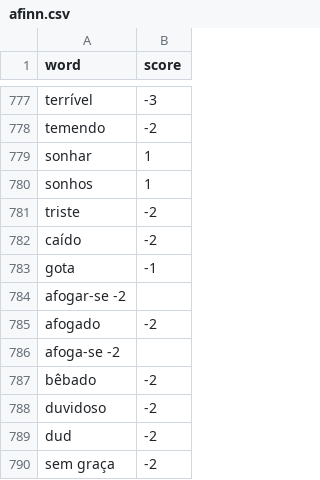
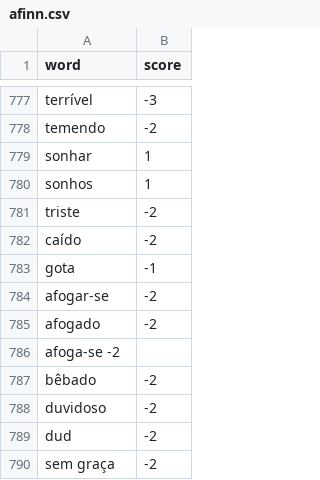
Before and after one commit to obscure-network/sentimental, a CSV file: sentimental/word_list/afinn.csv, drawn as a sheet; only a part is shown, gaps mark what is left out.

Commit message:
Update afinn.csv

```diff
--- a/sentimental/word_list/afinn.csv
+++ b/sentimental/word_list/afinn.csv
@@ -783,3 +783,3 @@ caído, -2
 gota, -1
-afogar-se -2
+afogar-se, -2
 afogado, -2
```
